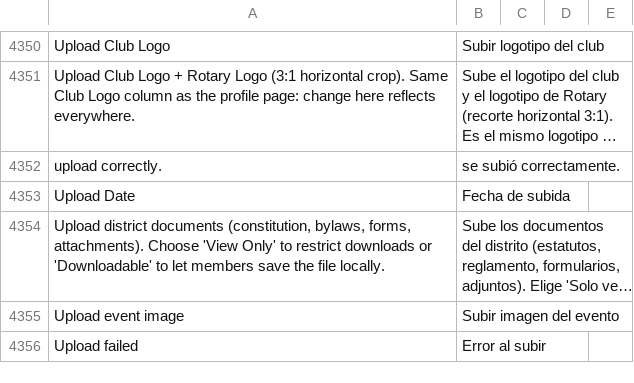
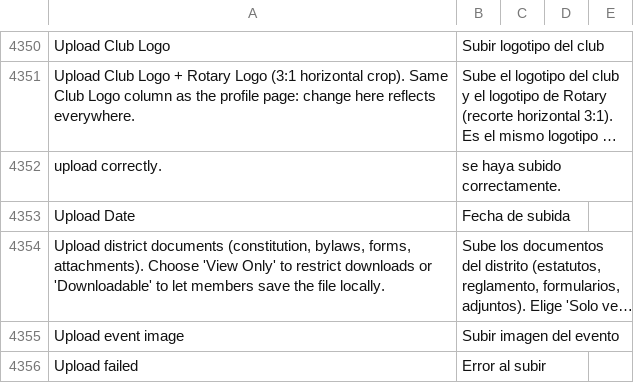
Before and after one commit to webteam-96/roster_on_wheels, a CSV file: row/database/translations/review/es.csv, drawn as a sheet; only a part is shown, gaps mark what is left out; long unchanged cells end in …; the diff names each change by its address in the sheet, - before the commit and + after, or states it on an @@ line.

```diff
--- a/row/database/translations/review/es.csv
+++ b/row/database/translations/review/es.csv
-B4352: se subió correctamente.
+B4352: se haya subido correctamente.
```
Also changed, not shown: row/database/translations/review/fr.csv, row/database/translations/review/pt.csv, 19 other files.
